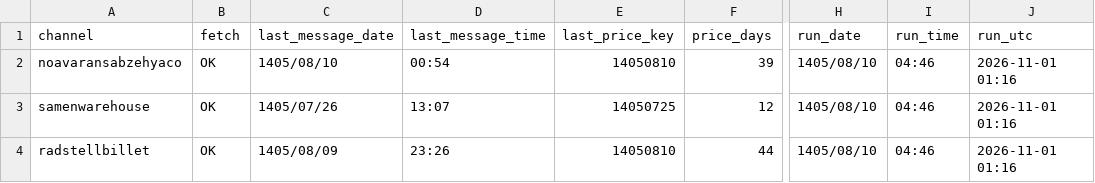
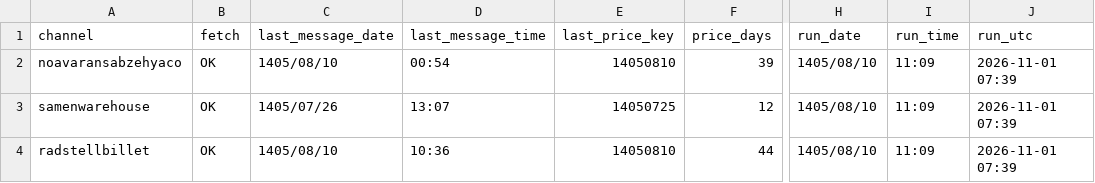
Before and after one commit to panahi88/sabzehya-data, a CSV file: status.csv, drawn as a sheet; only a part is shown, gaps mark what is left out; the diff names each change by its address in the sheet, - before the commit and + after, or states it on an @@ line.

```diff
--- a/status.csv
+++ b/status.csv
-I2:I4 (run_time): 04:46
+I2:I4 (run_time): 11:09
-J2:J4 (run_utc): 2026-11-01 01:16
+J2:J4 (run_utc): 2026-11-01 07:39
-C4 (last_message_date): 1405/08/09
+C4 (last_message_date): 1405/08/10
-D4 (last_message_time): 23:26
+D4 (last_message_time): 10:36
```
Also changed, not shown: 1 other file.
